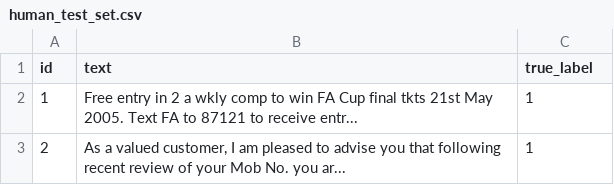
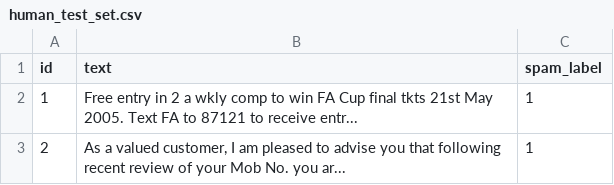
Before and after one commit to brweinstein/spamorham, a CSV file: data/human_test_set.csv, drawn as a sheet; only a part is shown.

Commit message:
updated human_test_set labels

```diff
--- a/data/human_test_set.csv
+++ b/data/human_test_set.csv
@@ -1,2 +1,2 @@
-id,text,true_label
+id,text,spam_label
 1,"Free entry in 2 a wkly comp to win FA Cup final tkts 21st May 2005. Text FA to 87121 to receive entr...",1
```
Also changed, not shown: 2 other files.
